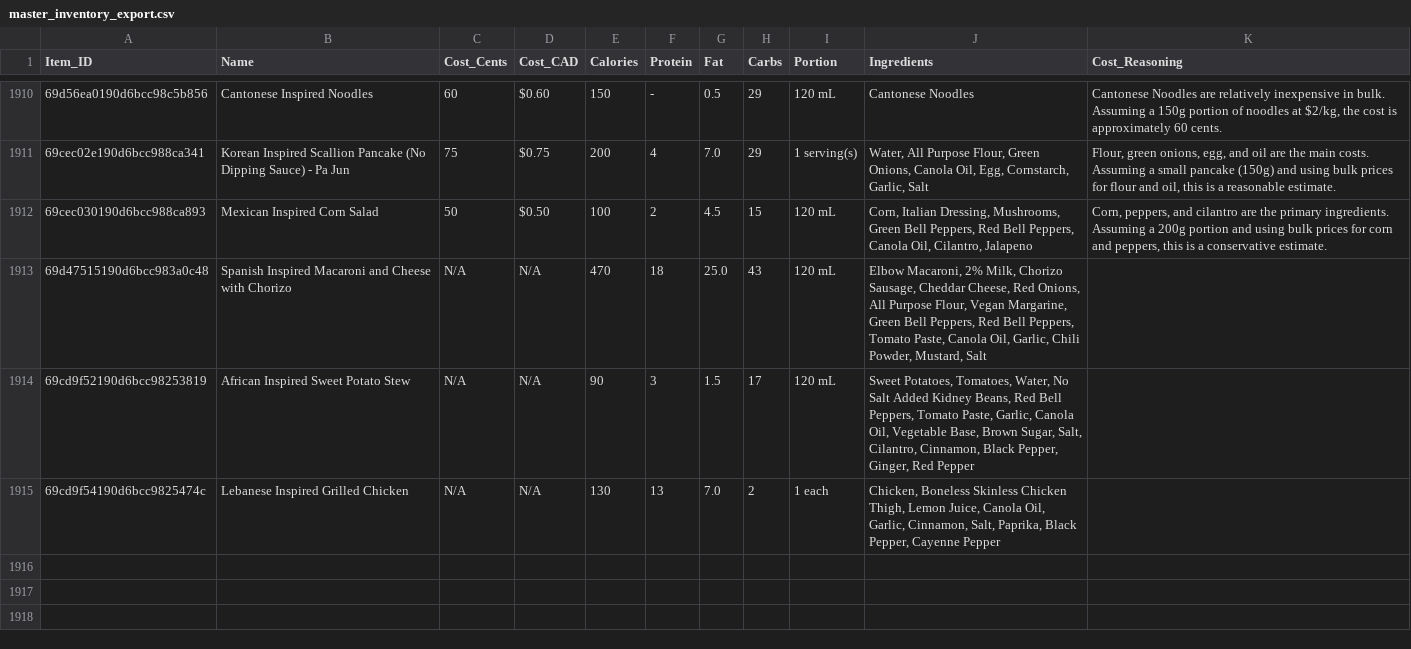
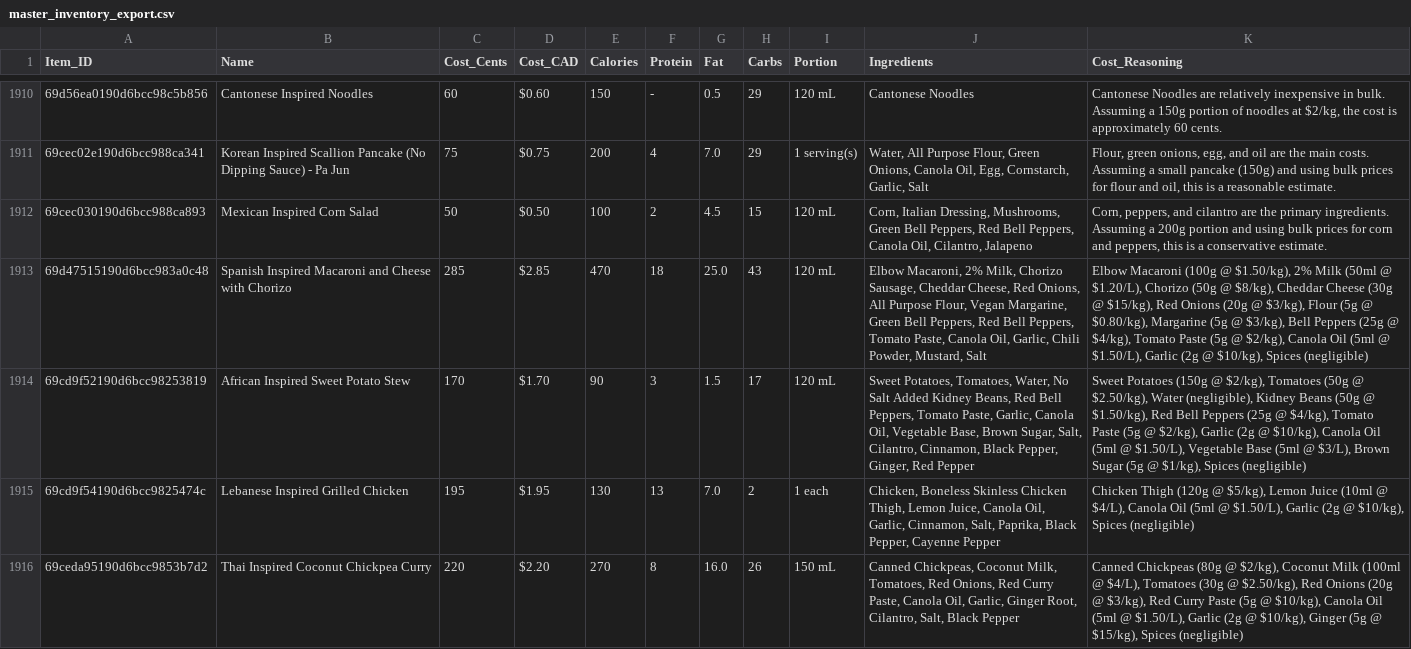
Before and after one commit to PiSpike/EatTheMargins, a CSV file: master_inventory_export.csv, drawn as a sheet; only a part is shown, gaps mark what is left out; the diff names each change by its address in the sheet, - before the commit and + after, or states it on an @@ line.

Commit message:
Auto-update menu: 2026-04-16 06:08

```diff
--- a/master_inventory_export.csv
+++ b/master_inventory_export.csv
-C1913 (Cost_Cents): N/A
+C1913 (Cost_Cents): 285
-D1913 (Cost_CAD): N/A
+D1913 (Cost_CAD): $2.85
-K1913 (Cost_Reasoning): (empty)
+K1913 (Cost_Reasoning): Elbow Macaroni (100g @ $1.50/kg), 2% Milk (50ml @ $1.20/L), Chorizo (50g @ $8/kg), Cheddar Cheese (30g @ $15/kg), Red Onions (20g @ $3/kg), Flour (5g @ $0.80/kg), Margarine (5g @ $3/kg), Bell Peppers (25g @ $4/kg), Tomato Paste (5g @ $2/kg), Canola Oil (5ml @ $1.50/L), Garlic (2g @ $10/kg), Spices (negligible)
-C1914 (Cost_Cents): N/A
+C1914 (Cost_Cents): 170
-D1914 (Cost_CAD): N/A
+D1914 (Cost_CAD): $1.70
-K1914 (Cost_Reasoning): (empty)
+K1914 (Cost_Reasoning): Sweet Potatoes (150g @ $2/kg), Tomatoes (50g @ $2.50/kg), Water (negligible), Kidney Beans (50g @ $1.50/kg), Red Bell Peppers (25g @ $4/kg), Tomato Paste (5g @ $2/kg), Garlic (2g @ $10/kg), Canola Oil (5ml @ $1.50/L), Vegetable Base (5ml @ $3/L), Brown Sugar (5g @ $1/kg), Spices (negligible)
-C1915 (Cost_Cents): N/A
+C1915 (Cost_Cents): 195
-D1915 (Cost_CAD): N/A
+D1915 (Cost_CAD): $1.95
-K1915 (Cost_Reasoning): (empty)
+K1915 (Cost_Reasoning): Chicken Thigh (120g @ $5/kg), Lemon Juice (10ml @ $4/L), Canola Oil (5ml @ $1.50/L), Garlic (2g @ $10/kg), Spices (negligible)
+row 1916: 69ceda95190d6bcc9853b7d2 | Thai Inspired Coconut Chickpea Curry | 220 | $2.20 | 270 | 8 | 16.0 | 26 | 150 mL | Canned Chickpeas, Coconut Milk, Tomatoes, Red Onions, Red Curry Paste, Canola Oil, Garlic, Ginger Root, Cilantro, Salt, Black Pepper | Canned Chickpeas (80g @ $2/kg), Coconut Milk (100ml @ $4/L), Tomatoes (30g @ $2.50/kg), Red Onions (20g @ $3/kg), Red Curry Paste (5g @ $10/kg), Canola Oil (5ml @ $1.50/L), Garlic (2g @ $10/kg), Ginger (5g @ $15/kg), Spices (negligible)
```
